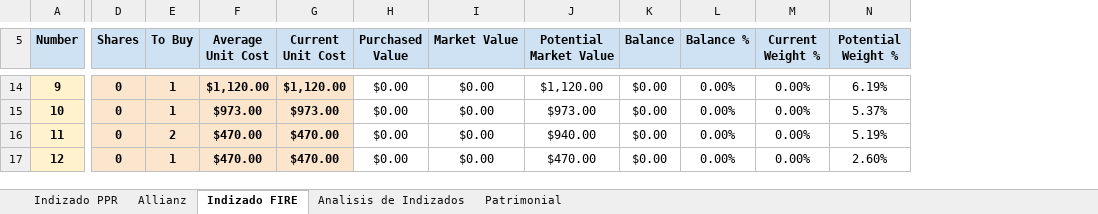
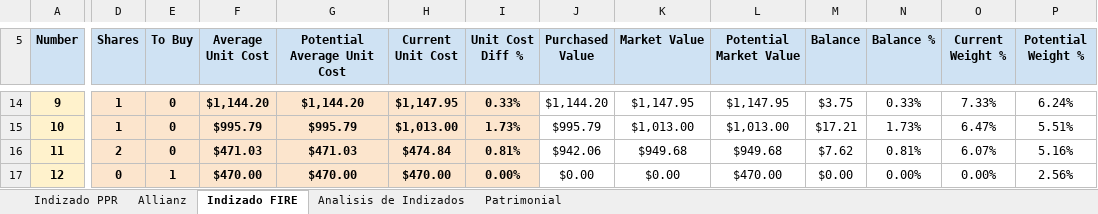
Before and after one commit to IvanRamosDataTech/MarketStocksTracker, an Excel workbook: tracker-poetry/src/tracker_poetry/Portafolio Indizado_Patrimonial.xlsx, sheet Indizado FIRE, drawn as a sheet; only a part is shown, gaps mark what is left out; values as stored, in another font and other column widths than the file's, no borders; charts and pictures and table styles not drawn; addresses are those after the commit; the diff covers the shown part only; the diff names each change by its address in the sheet, - before the commit and + after, or states it on an @@ line.

Commit message:
- 2 new columns for Indexed strategy Potential Average Unit Cost and Unit Cost Diff % - Added arguments to script to handle portfolios updates independently - New query function to get last snapshot date registered

```diff
--- a/tracker-poetry/src/tracker_poetry/Portafolio Indizado_Patrimonial.xlsx (sheet Indizado FIRE)
+++ b/tracker-poetry/src/tracker_poetry/Portafolio Indizado_Patrimonial.xlsx (sheet Indizado FIRE)
+column G (Potential Average Unit Cost), rows 14-17: $1,144.20 | $995.79 | $471.03 | $470.00
+column I (Unit Cost Diff %), rows 14-17: 0.33% | 1.73% | 0.81% | 0.00%
-D14:D15 (Shares): 0
+D14:D15 (Shares): 1
-E14:E15 (To Buy): 1
+E14:E15 (To Buy): 0
-F14 (Average Unit Cost): $1,120.00
+F14 (Average Unit Cost): $1,144.20
-H14 (Current Unit Cost): $1,120.00
+H14 (Current Unit Cost): $1,147.95
-J14 (Purchased Value): $0.00
+J14 (Purchased Value): $1,144.20
-K14 (Market Value): $0.00
+K14 (Market Value): $1,147.95
-L14 (Potential Market Value): $1,120.00
+L14 (Potential Market Value): $1,147.95
-M14 (Balance): $0.00
+M14 (Balance): $3.75
-N14 (Balance %): 0.00%
+N14 (Balance %): 0.33%
-O14 (Current Weight %): 0.00%
+O14 (Current Weight %): 7.33%
-P14 (Potential Weight %): 6.19%
+P14 (Potential Weight %): 6.24%
-F15 (Average Unit Cost): $973.00
+F15 (Average Unit Cost): $995.79
-H15 (Current Unit Cost): $973.00
+H15 (Current Unit Cost): $1,013.00
-J15 (Purchased Value): $0.00
+J15 (Purchased Value): $995.79
-K15 (Market Value): $0.00
+K15 (Market Value): $1,013.00
-L15 (Potential Market Value): $973.00
+L15 (Potential Market Value): $1,013.00
-M15 (Balance): $0.00
+M15 (Balance): $17.21
-N15 (Balance %): 0.00%
+N15 (Balance %): 1.73%
-O15 (Current Weight %): 0.00%
+O15 (Current Weight %): 6.47%
-P15 (Potential Weight %): 5.37%
+P15 (Potential Weight %): 5.51%
-D16 (Shares): 0
+D16 (Shares): 2
-E16 (To Buy): 2
+E16 (To Buy): 0
-F16 (Average Unit Cost): $470.00
+F16 (Average Unit Cost): $471.03
-H16 (Current Unit Cost): $470.00
+H16 (Current Unit Cost): $474.84
-J16 (Purchased Value): $0.00
+J16 (Purchased Value): $942.06
-K16 (Market Value): $0.00
+K16 (Market Value): $949.68
-L16 (Potential Market Value): $940.00
+L16 (Potential Market Value): $949.68
-M16 (Balance): $0.00
+M16 (Balance): $7.62
-N16 (Balance %): 0.00%
+N16 (Balance %): 0.81%
-O16 (Current Weight %): 0.00%
+O16 (Current Weight %): 6.07%
-P16 (Potential Weight %): 5.19%
+P16 (Potential Weight %): 5.16%
-P17 (Potential Weight %): 2.60%
+P17 (Potential Weight %): 2.56%
```
Also changed, not shown: 66 edited cells elsewhere in this sheet, sheet Analisis de Indizados, 4 other files.
